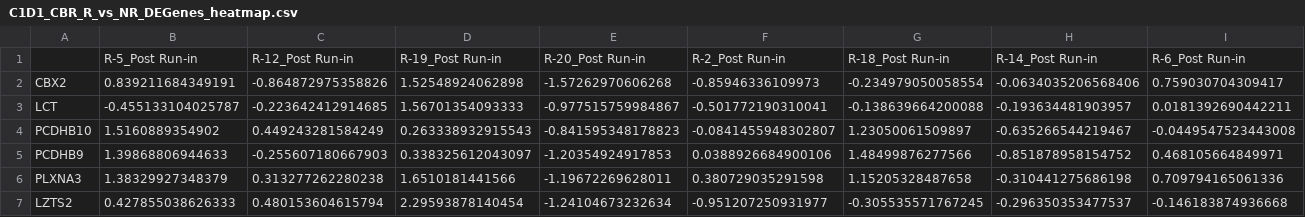
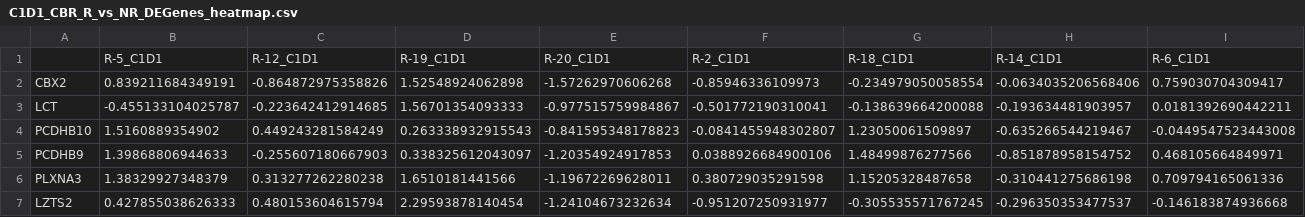
Before and after one commit to OncologyQS/J15221_RNAseq_paper, a CSV file: input_data/DE_CBR/C1D1_CBR_R_vs_NR_DEGenes_heatmap.csv, drawn as a sheet; only a part is shown; removed rows and columns are numbered as before the commit, all else as after; rows hold the shown columns only; the diff names each change by its address in the sheet, - before the commit and + after, or states it on an @@ line.

```diff
--- a/input_data/DE_CBR/C1D1_CBR_R_vs_NR_DEGenes_heatmap.csv
+++ b/input_data/DE_CBR/C1D1_CBR_R_vs_NR_DEGenes_heatmap.csv
-row 1:  | R-5_Post Run-in | R-12_Post Run-in | R-19_Post Run-in | R-20_Post Run-in | R-2_Post Run-in | R-18_Post Run-in | R-14_Post Run-in | R-6_Post Run-in
+row 1:  | R-5_C1D1 | R-12_C1D1 | R-19_C1D1 | R-20_C1D1 | R-2_C1D1 | R-18_C1D1 | R-14_C1D1 | R-6_C1D1
```
Also changed, not shown: 4 other files.
